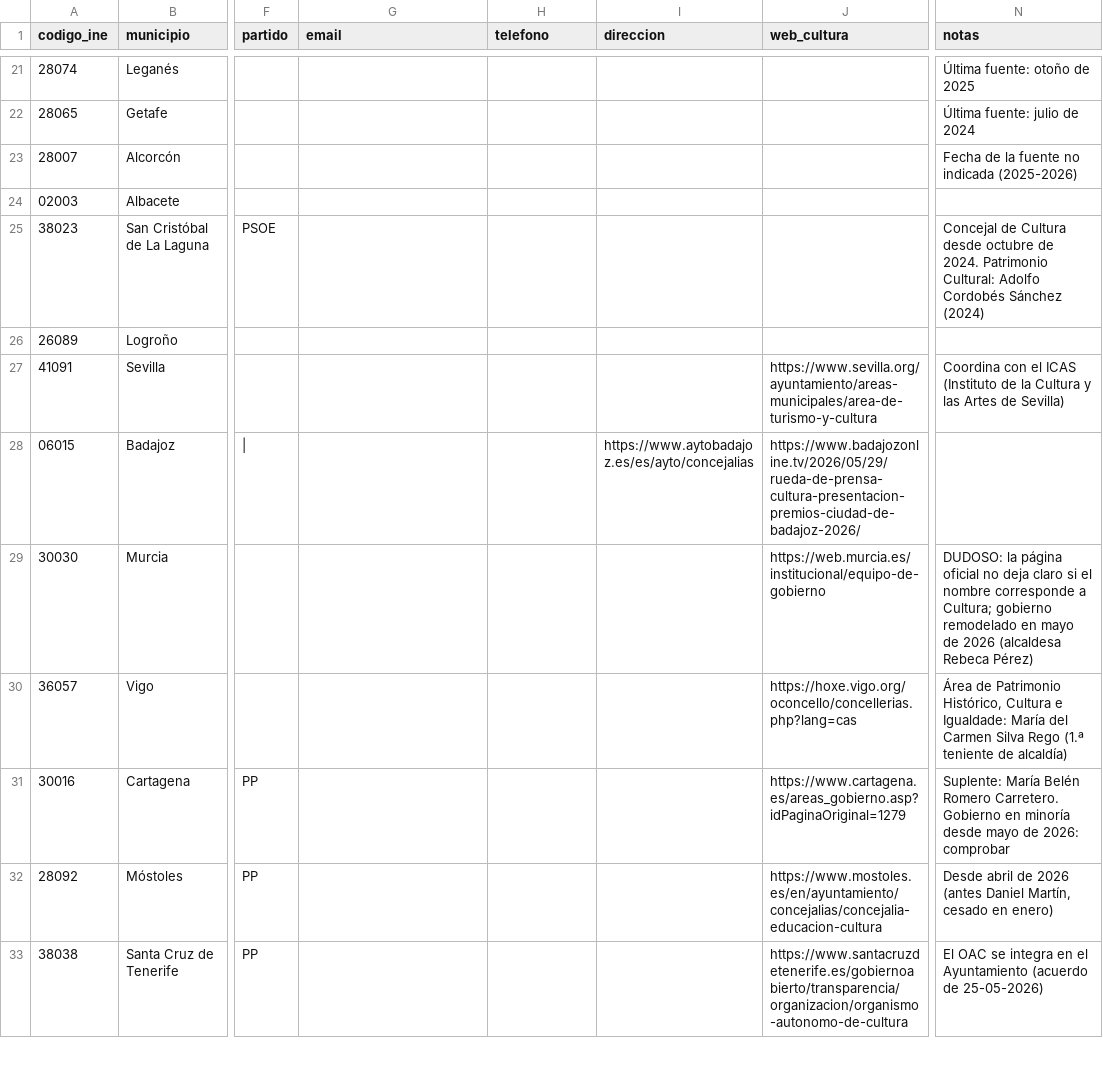
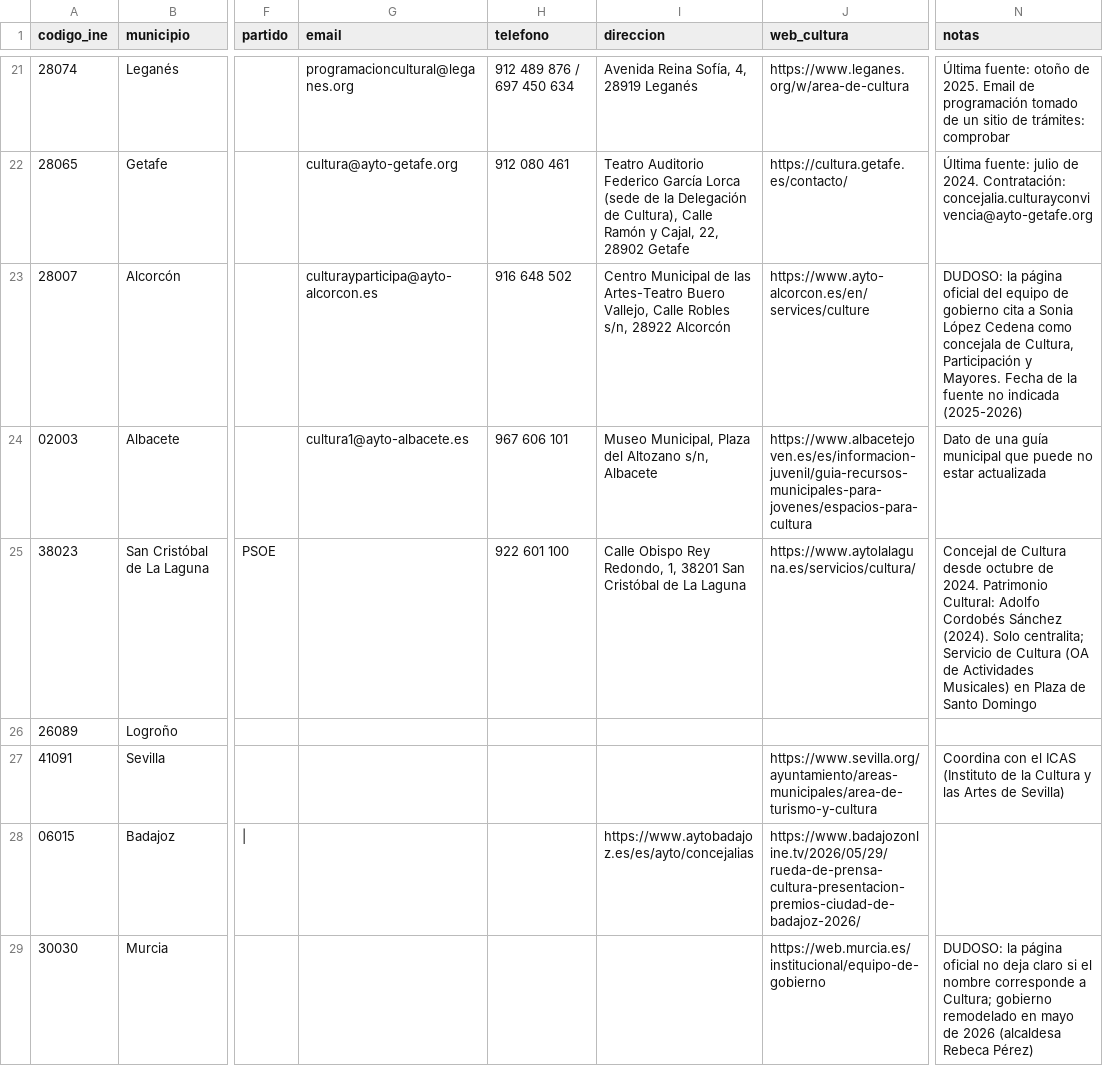
Before and after one commit to bielromani/subvencionados, a CSV file: datos/directorio/cultura-investigado.csv, drawn as a sheet; only a part is shown, gaps mark what is left out; the shorter side is filled out with more unchanged rows; the diff covers the shown part only; the diff names each change by its address in the sheet, - before the commit and + after, or states it on an @@ line.

```diff
--- a/datos/directorio/cultura-investigado.csv
+++ b/datos/directorio/cultura-investigado.csv
-G21 (email): (empty)
+G21 (email): programacioncultural@leganes.org
-H21 (telefono): (empty)
+H21 (telefono): 912 489 876 / 697 450 634
-I21 (direccion): (empty)
+I21 (direccion): Avenida Reina Sofía, 4, 28919 Leganés
-J21 (web_cultura): (empty)
+J21 (web_cultura): https://www.leganes.org/w/area-de-cultura
-N21 (notas): …otoño de 2025
+N21 (notas): …otoño de 2025. Email de programación tomado de un sitio de trámites: comprobar
-G22 (email): (empty)
+G22 (email): cultura@ayto-getafe.org
-H22 (telefono): (empty)
+H22 (telefono): 912 080 461
-I22 (direccion): (empty)
+I22 (direccion): Teatro Auditorio Federico García Lorca (sede de la Delegación de Cultura), Calle Ramón y Cajal, 22, 28902 Getafe
-J22 (web_cultura): (empty)
+J22 (web_cultura): https://cultura.getafe.es/contacto/
-N22 (notas): …julio de 2024
+N22 (notas): …julio de 2024. Contratación: concejalia.culturayconvivencia@ayto-getafe.org
-G23 (email): (empty)
+G23 (email): culturayparticipa@ayto-alcorcon.es
-H23 (telefono): (empty)
+H23 (telefono): 916 648 502
-I23 (direccion): (empty)
+I23 (direccion): Centro Municipal de las Artes-Teatro Buero Vallejo, Calle Robles s/n, 28922 Alcorcón
-J23 (web_cultura): (empty)
+J23 (web_cultura): https://www.ayto-alcorcon.es/en/services/culture
-N23 (notas): Fecha de…
+N23 (notas): DUDOSO: la página oficial del equipo de gobierno cita a Sonia López Cedena como concejala de Cultura, Participación y Mayores. Fecha de…
-G24 (email): (empty)
+G24 (email): cultura1@ayto-albacete.es
-H24 (telefono): (empty)
+H24 (telefono): 967 606 101
-I24 (direccion): (empty)
+I24 (direccion): Museo Municipal, Plaza del Altozano s/n, Albacete
-J24 (web_cultura): (empty)
+J24 (web_cultura): https://www.albacetejoven.es/es/informacion-juvenil/guia-recursos-municipales-para-jovenes/espacios-para-cultura
-N24 (notas): (empty)
+N24 (notas): Dato de una guía municipal que puede no estar actualizada
-H25 (telefono): (empty)
+H25 (telefono): 922 601 100
-I25 (direccion): (empty)
+I25 (direccion): Calle Obispo Rey Redondo, 1, 38201 San Cristóbal de La Laguna
-J25 (web_cultura): (empty)
+J25 (web_cultura): https://www.aytolalaguna.es/servicios/cultura/
-N25 (notas): …Cordobés Sánchez (2024)
+N25 (notas): …Cordobés Sánchez (2024). Solo centralita; Servicio de Cultura (OA de Actividades Musicales) en Plaza de Santo Domingo
```
Also changed, not shown: 87 edited cells elsewhere in this file.
